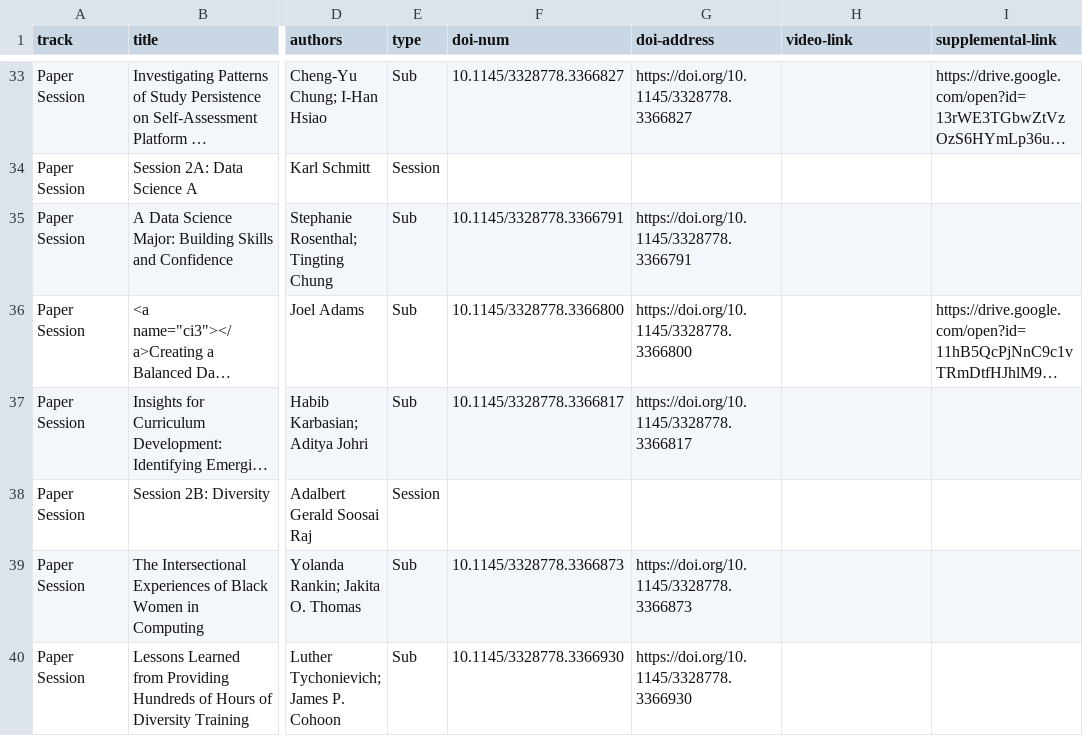
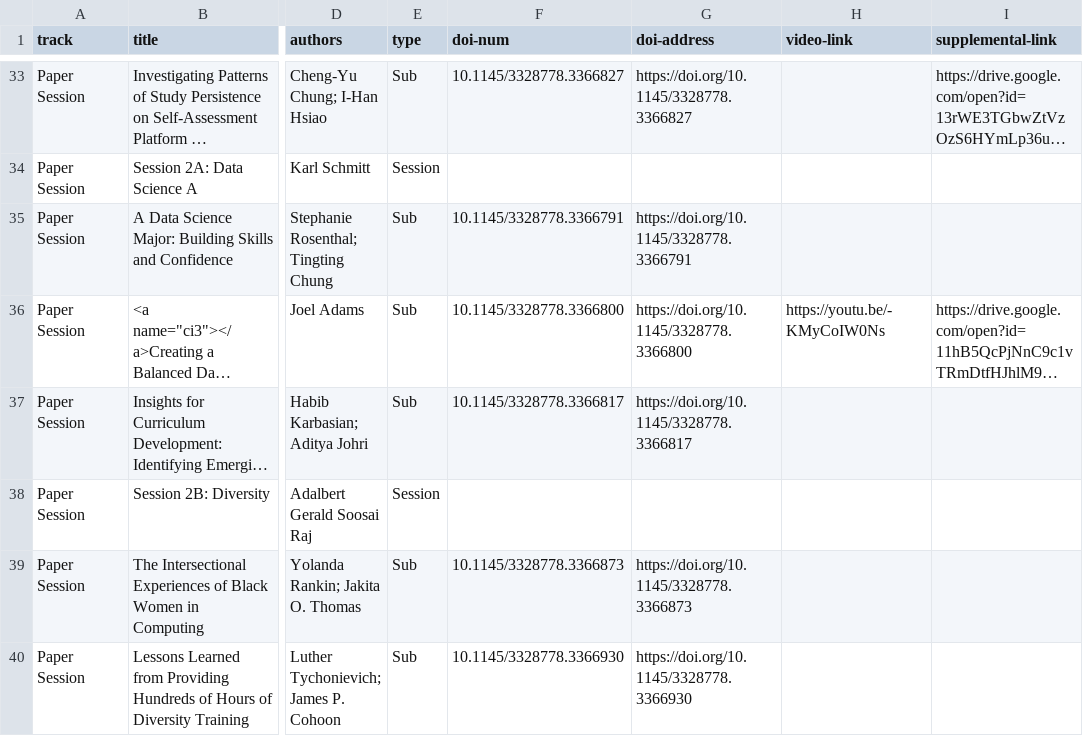
Before and after one commit to sigcsets/sigcse2020, a CSV file: _data/online/papers-full.csv, drawn as a sheet; only a part is shown, gaps mark what is left out; long unchanged cells end in …; the diff names each change by its address in the sheet, - before the commit and + after, or states it on an @@ line.

Commit message:
Adding video

```diff
--- a/_data/online/papers-full.csv
+++ b/_data/online/papers-full.csv
-H36 (video-link): (empty)
+H36 (video-link): https://youtu.be/-KMyCoIW0Ns
```
